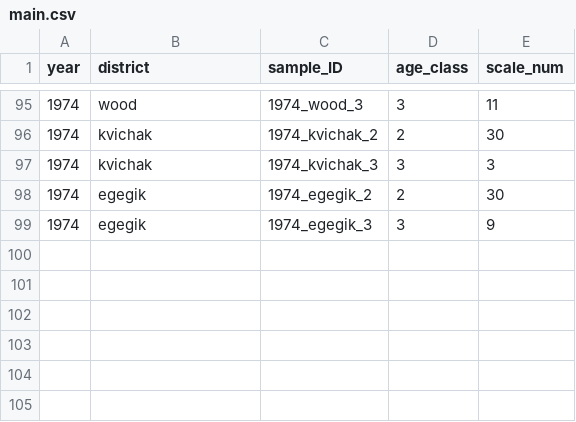
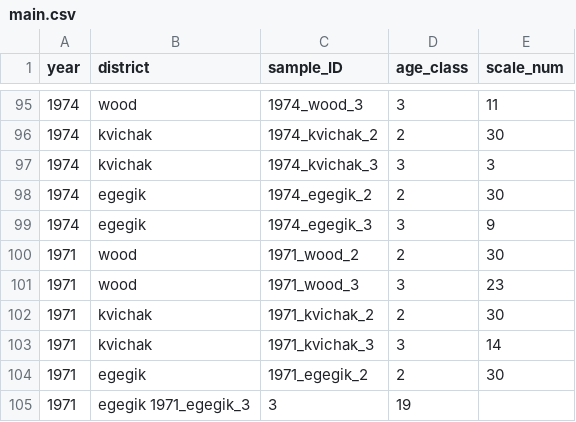
Before and after one commit to n-grace-henry/MS-Thesis, a CSV file: samples/main.csv, drawn as a sheet; only a part is shown, gaps mark what is left out; the diff names each change by its address in the sheet, - before the commit and + after, or states it on an @@ line.

Commit message:
Update main.csv

```diff
--- a/samples/main.csv
+++ b/samples/main.csv
+row 100: 1971 | wood | 1971_wood_2 | 2 | 30
+row 101: 1971 | wood | 1971_wood_3 | 3 | 23
+row 102: 1971 | kvichak | 1971_kvichak_2 | 2 | 30
+row 103: 1971 | kvichak | 1971_kvichak_3 | 3 | 14
+row 104: 1971 | egegik | 1971_egegik_2 | 2 | 30
+row 105: 1971 | egegik 1971_egegik_3 | 3 | 19
```
